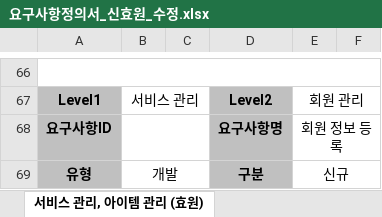
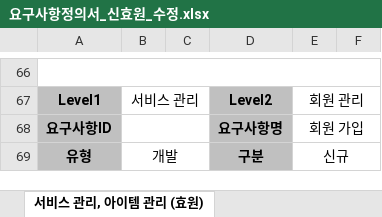
Before and after one commit to bitnarii/YMPM, an Excel workbook: 요구사항정의서/20220226_수정/요구사항정의서_신효원_수정.xlsx, sheet 서비스 관리, 아이템 관리 (효원), drawn as a sheet; only a part is shown, gaps mark what is left out; values as stored, in another font and other column widths than the file's, no borders; charts and pictures not drawn; the diff covers the shown part only; the diff names each change by its address in the sheet, - before the commit and + after, or states it on an @@ line.

```diff
--- a/요구사항정의서/20220226_수정/요구사항정의서_신효원_수정.xlsx (sheet 서비스 관리, 아이템 관리 (효원))
+++ b/요구사항정의서/20220226_수정/요구사항정의서_신효원_수정.xlsx (sheet 서비스 관리, 아이템 관리 (효원))
-E68: 회원 정보 등록
+E68: 회원 가입
```
Also changed, not shown: 3 edited cells elsewhere in this sheet, other sheet tabs, charts or pictures.
